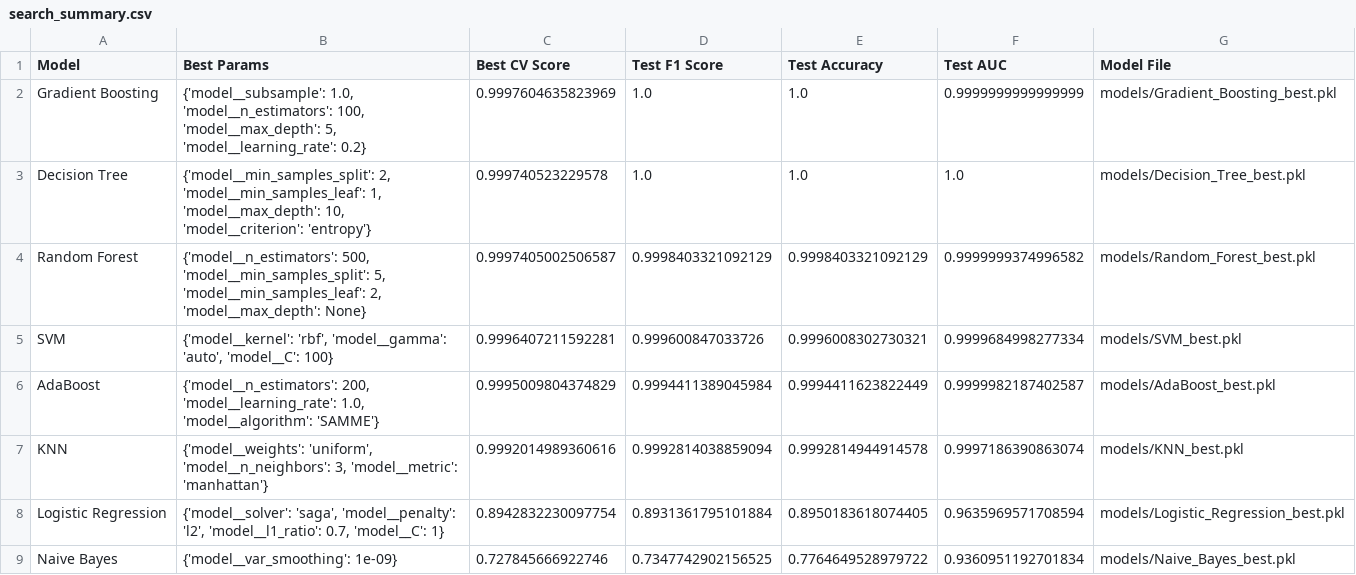
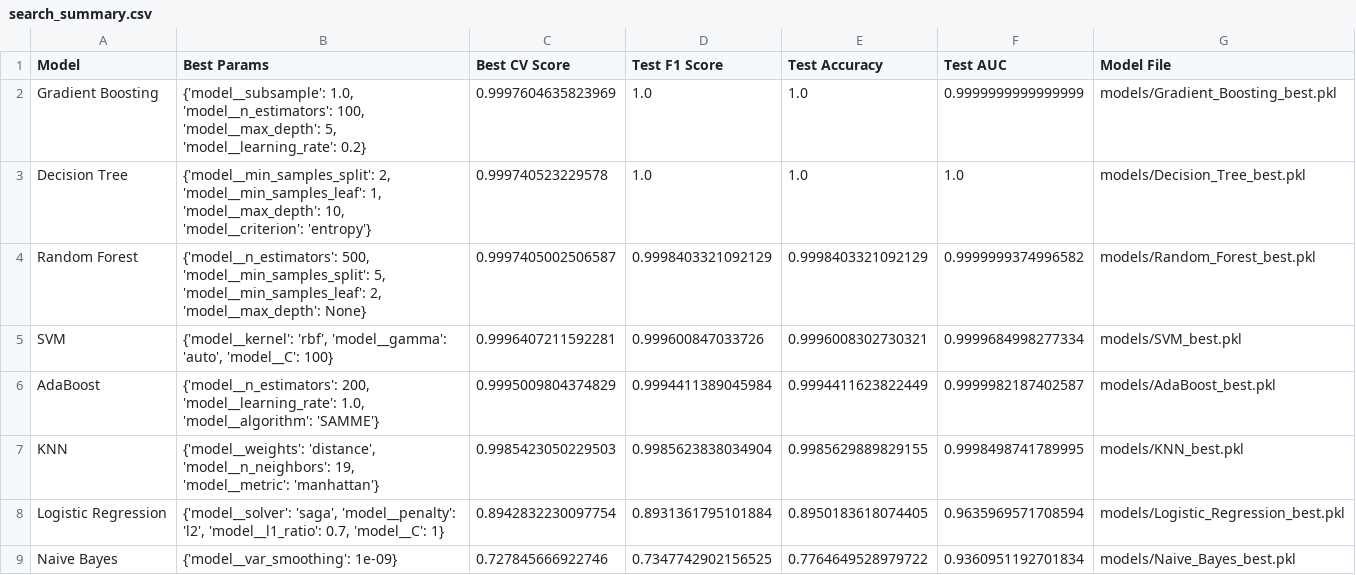
Before and after one commit to yara279-gif/SIC_ml, a CSV file: search_summary.csv, drawn as a sheet.

```diff
--- a/search_summary.csv
+++ b/search_summary.csv
@@ -6,3 +6,3 @@ SVM,"{'model__kernel': 'rbf', 'model__gamma': 'auto', 'model__C': 100}",0.999640
 AdaBoost,"{'model__n_estimators': 200, 'model__learning_rate': 1.0, 'model__algorithm': 'SAMME'}",0.9995009804374829,0.9994411389045984,0.9994411623822449,0.9999982187402587,models/AdaBoost_best.pkl
-KNN,"{'model__weights': 'uniform', 'model__n_neighbors': 3, 'model__metric': 'manhattan'}",0.9992014989360616,0.9992814038859094,0.9992814944914578,0.9997186390863074,models/KNN_best.pkl
+KNN,"{'model__weights': 'distance', 'model__n_neighbors': 19, 'model__metric': 'manhattan'}",0.9985423050229503,0.9985623838034904,0.9985629889829155,0.9998498741789995,models/KNN_best.pkl
 Logistic Regression,"{'model__solver': 'saga', 'model__penalty': 'l2', 'model__l1_ratio': 0.7, 'model__C': 1}",0.8942832230097754,0.8931361795101884,0.8950183618074405,0.9635969571708594,models/Logistic_Regression_best.pkl
```
Also changed, not shown: 6 other files.
